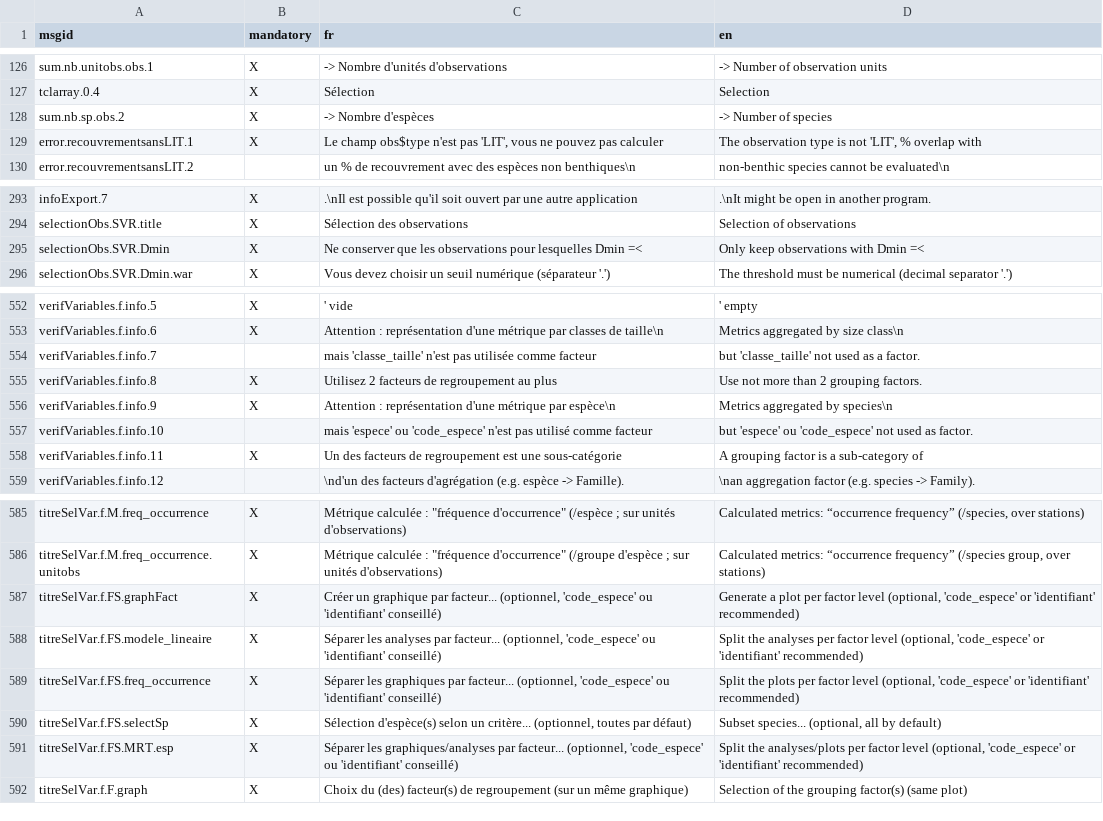
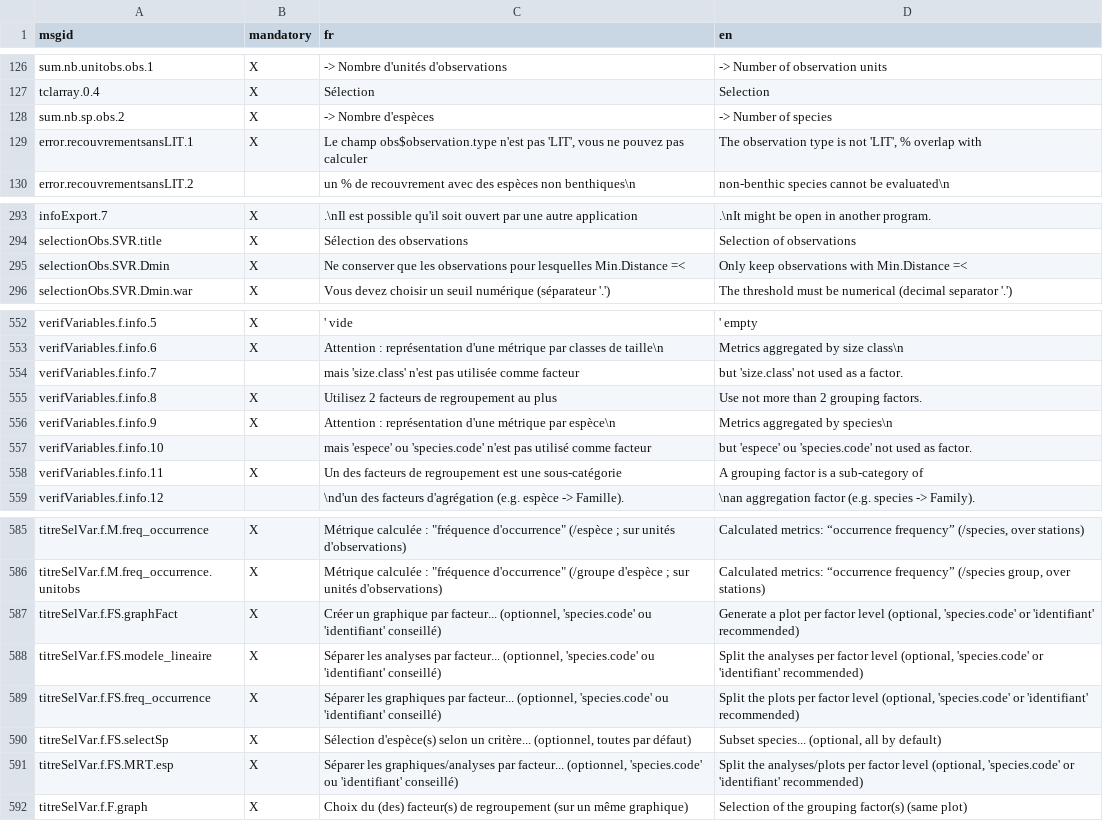
Before and after one commit to yreecht/Plateforme_PAMPA, a CSV file: Scripts_Biodiv/Translations.csv, drawn as a sheet; only a part is shown, gaps mark what is left out.

```diff
--- a/Scripts_Biodiv/Translations.csv
+++ b/Scripts_Biodiv/Translations.csv
@@ -128,3 +128,3 @@ tclarray.0.4,X,Sélection,Selection
 sum.nb.sp.obs.2,X,-> Nombre d'espèces,-> Number of species
-error.recouvrementsansLIT.1,X,"Le champ obs$type n'est pas 'LIT', vous ne pouvez pas calculer","The observation type is not 'LIT', % overlap with"
+error.recouvrementsansLIT.1,X,"Le champ obs$observation.type n'est pas 'LIT', vous ne pouvez pas calculer","The observation type is not 'LIT', % overlap with"
 error.recouvrementsansLIT.2,, un % de recouvrement avec des espèces non benthiques\n, non-benthic species cannot be evaluated\n
@@ -294,3 +294,3 @@ infoExport.7,X,.\nIl est possible qu'il soit ouvert par une autre application,.\
 selectionObs.SVR.title,X,Sélection des observations,Selection of observations
-selectionObs.SVR.Dmin,X,  Ne conserver que les observations pour lesquelles Dmin =< ,  Only keep observations with Dmin =<
+selectionObs.SVR.Dmin,X,  Ne conserver que les observations pour lesquelles Min.Distance =< ,  Only keep observations with Min.Distance =<
 selectionObs.SVR.Dmin.war,X,Vous devez choisir un seuil numérique (séparateur '.'),The threshold must be numerical (decimal separator '.')
@@ -553,6 +553,6 @@ verifVariables.f.info.5,X,' vide,' empty
 verifVariables.f.info.6,X,Attention : représentation d'une métrique par classes de taille\n,Metrics aggregated by size class\n
-verifVariables.f.info.7,,mais 'classe_taille' n'est pas utilisée comme facteur,but 'classe_taille' not used as a factor.
+verifVariables.f.info.7,,mais 'size.class' n'est pas utilisée comme facteur,but 'size.class' not used as a factor.
 verifVariables.f.info.8,X,Utilisez 2 facteurs de regroupement au plus,Use not more than 2 grouping factors.
 verifVariables.f.info.9,X,Attention : représentation d'une métrique par espèce\n,Metrics aggregated by species\n
-verifVariables.f.info.10,,mais 'espece' ou 'code_espece' n'est pas utilisé comme facteur,but 'espece' ou 'code_espece' not used as factor.
+verifVariables.f.info.10,,mais 'espece' ou 'species.code' n'est pas utilisé comme facteur,but 'espece' ou 'species.code' not used as factor.
 verifVariables.f.info.11,X,Un des facteurs de regroupement est une sous-catégorie,A grouping factor is a sub-category of
@@ -586,7 +586,7 @@ titreSelVar.f.M.freq_occurrence,X,"Métrique calculée : ""fréquence d'occurren
 titreSelVar.f.M.freq_occurrence.unitobs,X,"Métrique calculée : ""fréquence d'occurrence"" (/groupe d'espèce ; sur unités d'observations)","Calculated metrics: “occurrence frequency” (/species group, over stations)"
-titreSelVar.f.FS.graphFact,X,"Créer un graphique par facteur...  (optionnel, 'code_espece' ou 'identifiant' conseillé)","Generate a plot per factor level (optional, 'code_espece' or 'identifiant' recommended)"
-titreSelVar.f.FS.modele_lineaire,X,"Séparer les analyses par facteur...  (optionnel, 'code_espece' ou 'identifiant' conseillé)","Split the analyses per factor level (optional, 'code_espece' or 'identifiant' recommended)"
-titreSelVar.f.FS.freq_occurrence,X,"Séparer les graphiques par facteur...  (optionnel, 'code_espece' ou 'identifiant' conseillé)","Split the plots per factor level (optional, 'code_espece' or 'identifiant' recommended)"
+titreSelVar.f.FS.graphFact,X,"Créer un graphique par facteur...  (optionnel, 'species.code' ou 'identifiant' conseillé)","Generate a plot per factor level (optional, 'species.code' or 'identifiant' recommended)"
+titreSelVar.f.FS.modele_lineaire,X,"Séparer les analyses par facteur...  (optionnel, 'species.code' ou 'identifiant' conseillé)","Split the analyses per factor level (optional, 'species.code' or 'identifiant' recommended)"
+titreSelVar.f.FS.freq_occurrence,X,"Séparer les graphiques par facteur...  (optionnel, 'species.code' ou 'identifiant' conseillé)","Split the plots per factor level (optional, 'species.code' or 'identifiant' recommended)"
 titreSelVar.f.FS.selectSp,X,"Sélection d'espèce(s) selon un critère...  (optionnel, toutes par défaut)","Subset species... (optional, all by default)"
-titreSelVar.f.FS.MRT.esp,X,"Séparer les graphiques/analyses par facteur...  (optionnel, 'code_espece' ou 'identifiant' conseillé)","Split the analyses/plots per factor level (optional, 'code_espece' or 'identifiant' recommended)"
+titreSelVar.f.FS.MRT.esp,X,"Séparer les graphiques/analyses par facteur...  (optionnel, 'species.code' ou 'identifiant' conseillé)","Split the analyses/plots per factor level (optional, 'species.code' or 'identifiant' recommended)"
 titreSelVar.f.F.graph,X,Choix du (des) facteur(s) de regroupement (sur un même graphique),Selection of the grouping factor(s) (same plot)
```
Also changed, not shown: Scripts_Biodiv/VariableNames_en.csv, Scripts_Biodiv/VariableNames_fr.csv, 25 other files.
